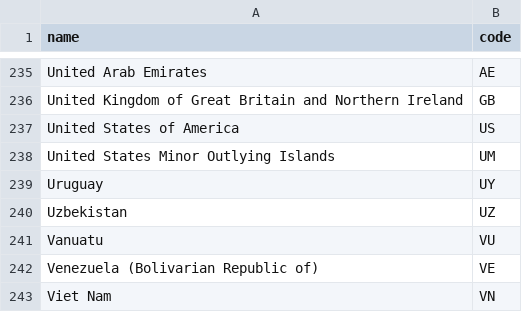
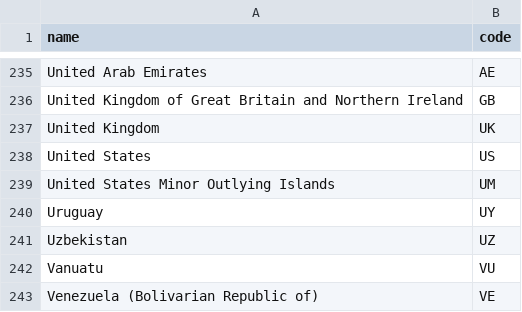
Before and after one commit to jataware/uncharted-ta1-pipeline, a CSV file: data/country_codes.csv, drawn as a sheet; only a part is shown, gaps mark what is left out; the shorter side is filled out with more unchanged rows.

```diff
--- a/data/country_codes.csv
+++ b/data/country_codes.csv
@@ -236,3 +236,4 @@ United Arab Emirates,AE
 United Kingdom of Great Britain and Northern Ireland,GB
-United States of America,US
+United Kingdom,UK
+United States,US
 United States Minor Outlying Islands,UM
```
Also changed, not shown: 8 other files.
